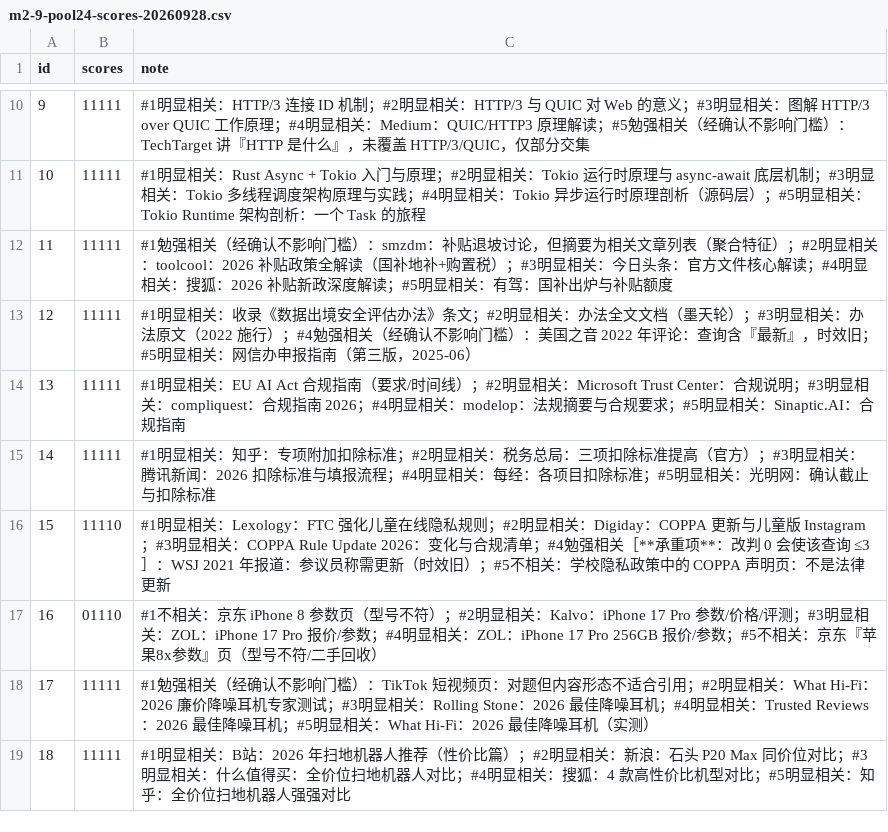
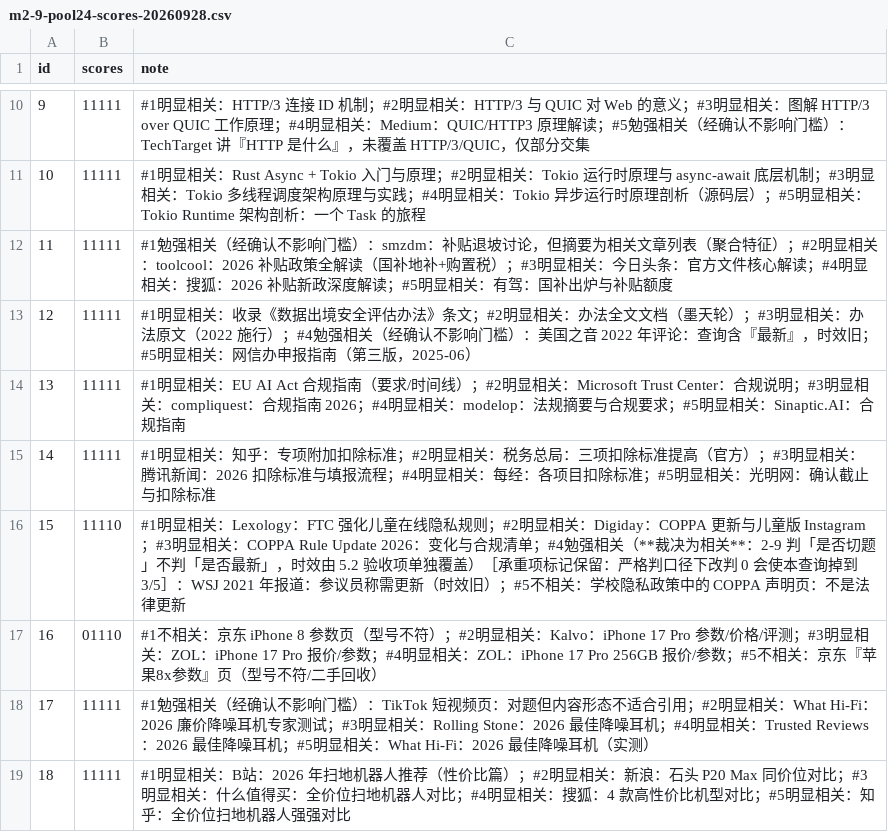
Before and after one commit to encode-utf8/utf8-search, a CSV file: docs/reports/m2-9-pool24-scores-20260928.csv, drawn as a sheet; only a part is shown, gaps mark what is left out.

Commit message:
docs: M6 引擎集合阶段 1 报告入库 + 2-9 Q15#4 裁决落档 + scripts/engine_probe.py
- 2-9（验收项）：Q15#4 判相关（保持 5/5）——2-9 判「是否切题」不判「是否最新」，
  时效由 5.2 单独验收，两套门槛不得混用；最终口径 宽松判 18/20 = 90% 通过（压线），
  严格判 15/20 = 75%（敏感性表保留）。
- docs/04 §8 新增遗留任务：英文侧「时新意图」（update/latest）未识别（例证 Q3#4、Q15#4）。
- docs/reports/m6-engine-selection-20260928.md：现网 16 引擎 + 4 候选的全量公平复测
  （360search/sogou wechat 在当前新加坡出口 0 结果、前者每查询空转 ~1s）、候选评估、
  替换方案（移除/保留/新增 + 风险 + 回滚）、实施验收设计；原始数据随代码留痕。
  注：上一版探针漏测 naver/yahoo/fynd/brave 且「base8」基线实际只跑到 5 个引擎，已重跑作废。
- scripts/engine_probe.py：探针收敛为正式工具（retest 逐引擎复测 / compare 同实例交错 A/B /
  sweep 现网默认集合扫描），供本轮与后续引擎集合变更复用。
- checklist §18 追加 18-1~18-6 验收条目，§8 工作记录追加本轮结论与后续动作。

```diff
--- a/docs/reports/m2-9-pool24-scores-20260928.csv
+++ b/docs/reports/m2-9-pool24-scores-20260928.csv
@@ -15,3 +15,3 @@ id,scores,note
 14,11111,#1明显相关：知乎：专项附加扣除标准；#2明显相关：税务总局：三项扣除标准提高（官方）；#3明显相关：腾讯新闻：2026 扣除标准与填报流程；#4明显相关：每经：各项目扣除标准；#5明显相关：光明网：确认截止与扣除标准
-15,11110,#1明显相关：Lexology：FTC 强化儿童在线隐私规则；#2明显相关：Digiday：COPPA 更新与儿童版 Instagram；#3明显相关：COPPA Rule Update 2026：变化与合规清单；#4勉强相关［**承重项**：改判 0 会使该查询 ≤3］：WSJ 2021 年报道：参议员称需更新（时效旧）；#5不相关：学校隐私政策中的 COPPA 声明页：不是法律更新
+15,11110,#1明显相关：Lexology：FTC 强化儿童在线隐私规则；#2明显相关：Digiday：COPPA 更新与儿童版 Instagram；#3明显相关：COPPA Rule Update 2026：变化与合规清单；#4勉强相关（**裁决为相关**：2-9 判「是否切题」不判「是否最新」，时效由 5.2 验收项单独覆盖）［承重项标记保留：严格判口径下改判 0 会使本查询掉到 3/5］：WSJ 2021 年报道：参议员称需更新（时效旧）；#5不相关：学校隐私政策中的 COPPA 声明页：不是法律更新
 16,01110,#1不相关：京东 iPhone 8 参数页（型号不符）；#2明显相关：Kalvo：iPhone 17 Pro 参数/价格/评测；#3明显相关：ZOL：iPhone 17 Pro 报价/参数；#4明显相关：ZOL：iPhone 17 Pro 256GB 报价/参数；#5不相关：京东『苹果8x参数』页（型号不符/二手回收）
```
Also changed, not shown: 12 other files.
